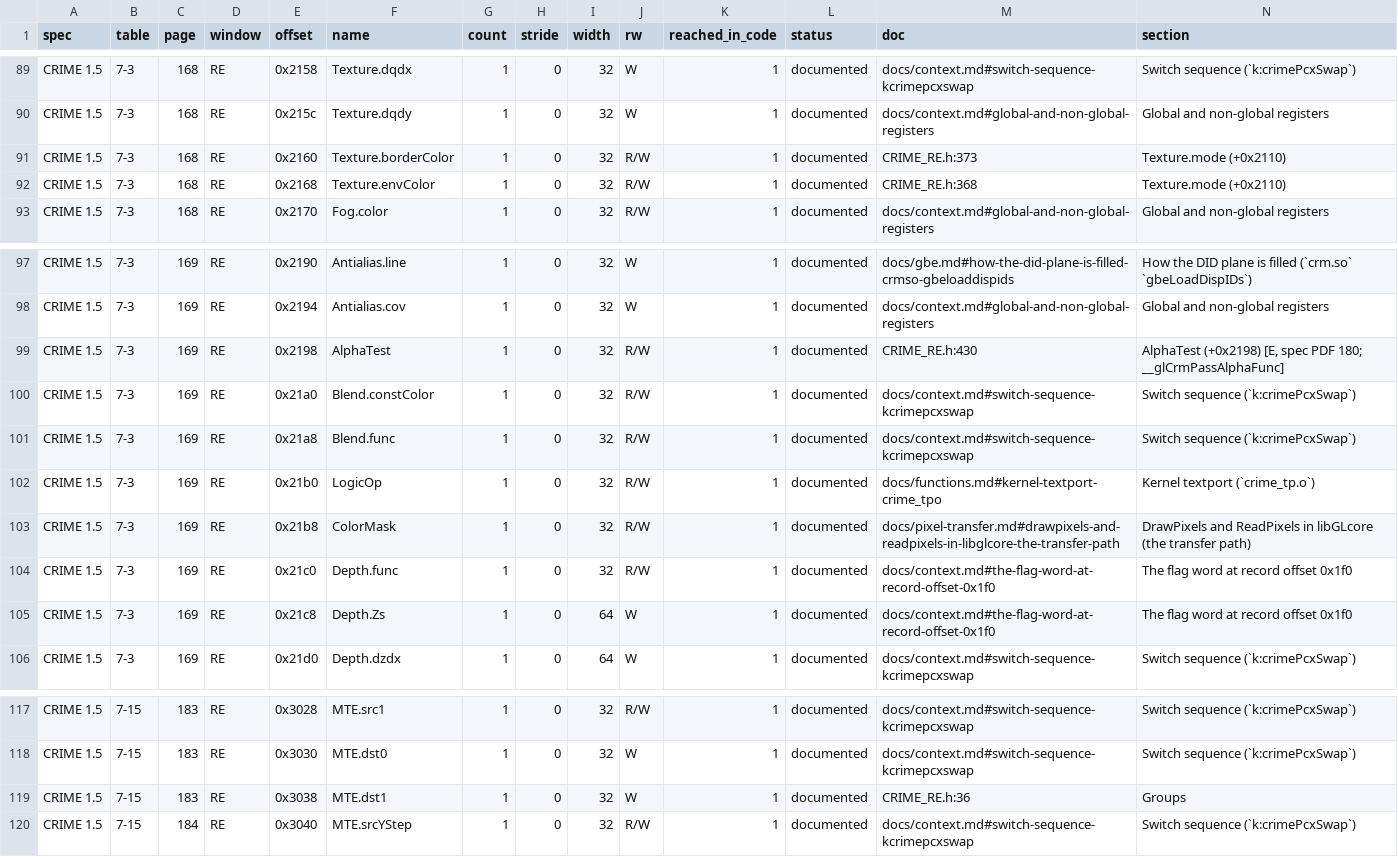
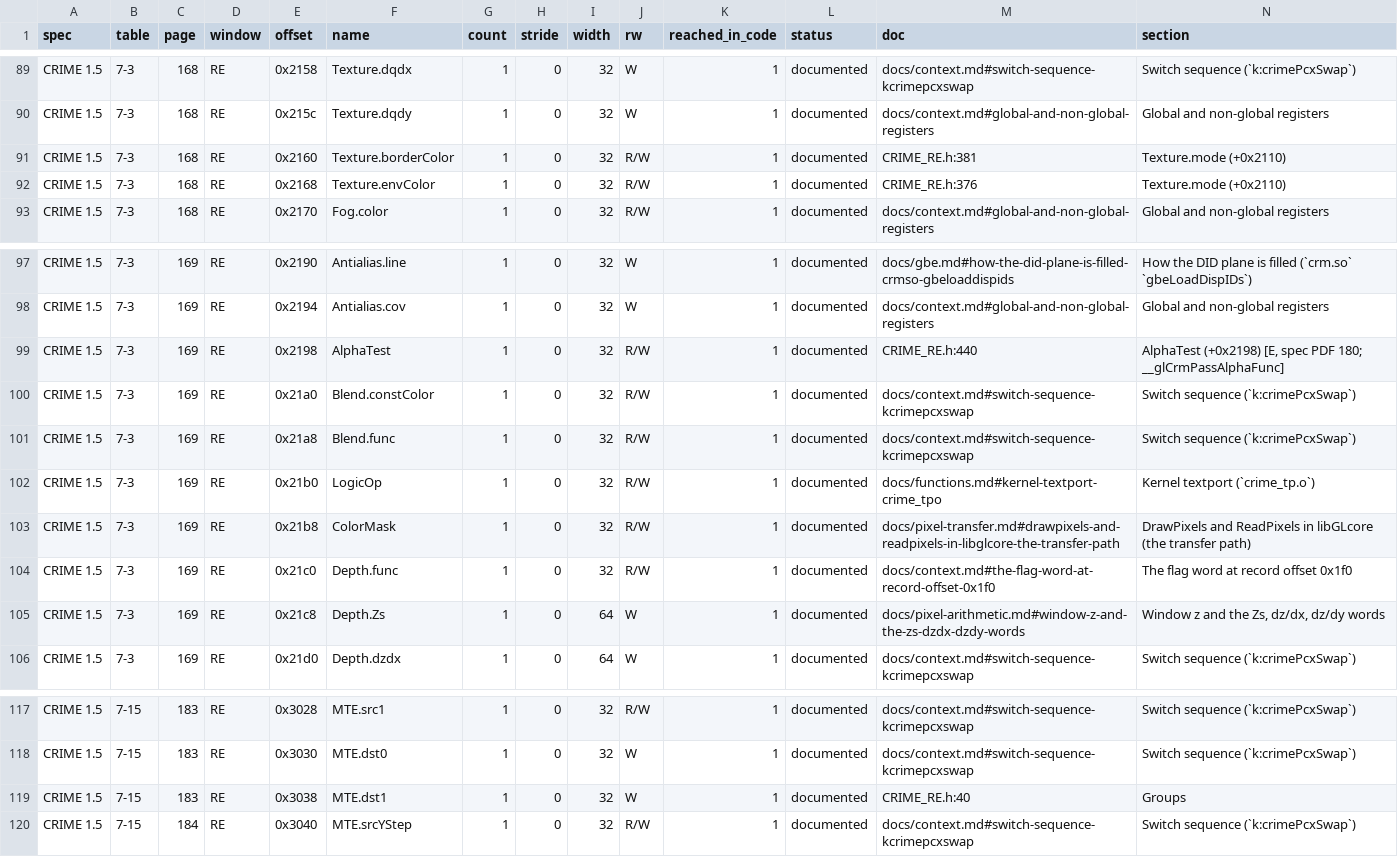
Before and after one commit to jamesbraid/crime, a TSV file: docs/inventory/spec-registers.tsv, drawn as a sheet; only a part is shown, gaps mark what is left out.

Commit message:
docs: work out the depth, blend and texel filter arithmetic
An emulator needs bit widths and rounding for these stages, and the
specification's rendering chapter leaves them open. The driver's
set-up code settles part of it: vertices round to 1/64 in the default
FPU mode, Zs and its slopes are truncated without the half unit the
specification recommends, and the texture starts carry a +2048
rounding term that the slopes do not. The software rasteriser gives the
intended formulas for blending and filtering. The blend product width
and rounding and the filter weights stay unknown, with the routes tried
recorded, because no shipped software or published source computes
them for the engine.

```diff
--- a/docs/inventory/spec-registers.tsv
+++ b/docs/inventory/spec-registers.tsv
@@ -90,4 +90,4 @@ CRIME 1.5	7-3	168	RE	0x2158	Texture.dqdx	1	0	32	W	1	documented	docs/context.md#s
 CRIME 1.5	7-3	168	RE	0x215c	Texture.dqdy	1	0	32	W	1	documented	docs/context.md#global-and-non-global-registers	Global and non-global registers
-CRIME 1.5	7-3	168	RE	0x2160	Texture.borderColor	1	0	32	R/W	1	documented	CRIME_RE.h:373	Texture.mode (+0x2110)
-CRIME 1.5	7-3	168	RE	0x2168	Texture.envColor	1	0	32	R/W	1	documented	CRIME_RE.h:368	Texture.mode (+0x2110)
+CRIME 1.5	7-3	168	RE	0x2160	Texture.borderColor	1	0	32	R/W	1	documented	CRIME_RE.h:381	Texture.mode (+0x2110)
+CRIME 1.5	7-3	168	RE	0x2168	Texture.envColor	1	0	32	R/W	1	documented	CRIME_RE.h:376	Texture.mode (+0x2110)
 CRIME 1.5	7-3	168	RE	0x2170	Fog.color	1	0	32	R/W	1	documented	docs/context.md#global-and-non-global-registers	Global and non-global registers
@@ -98,3 +98,3 @@ CRIME 1.5	7-3	169	RE	0x2190	Antialias.line	1	0	32	W	1	documented	docs/gbe.md#how
 CRIME 1.5	7-3	169	RE	0x2194	Antialias.cov	1	0	32	W	1	documented	docs/context.md#global-and-non-global-registers	Global and non-global registers
-CRIME 1.5	7-3	169	RE	0x2198	AlphaTest	1	0	32	R/W	1	documented	CRIME_RE.h:430	AlphaTest (+0x2198) [E, spec PDF 180; __glCrmPassAlphaFunc]
+CRIME 1.5	7-3	169	RE	0x2198	AlphaTest	1	0	32	R/W	1	documented	CRIME_RE.h:440	AlphaTest (+0x2198) [E, spec PDF 180; __glCrmPassAlphaFunc]
 CRIME 1.5	7-3	169	RE	0x21a0	Blend.constColor	1	0	32	R/W	1	documented	docs/context.md#switch-sequence-kcrimepcxswap	Switch sequence (`k:crimePcxSwap`)
@@ -104,3 +104,3 @@ CRIME 1.5	7-3	169	RE	0x21b8	ColorMask	1	0	32	R/W	1	documented	docs/pixel-transfe
 CRIME 1.5	7-3	169	RE	0x21c0	Depth.func	1	0	32	R/W	1	documented	docs/context.md#the-flag-word-at-record-offset-0x1f0	The flag word at record offset 0x1f0
-CRIME 1.5	7-3	169	RE	0x21c8	Depth.Zs	1	0	64	W	1	documented	docs/context.md#the-flag-word-at-record-offset-0x1f0	The flag word at record offset 0x1f0
+CRIME 1.5	7-3	169	RE	0x21c8	Depth.Zs	1	0	64	W	1	documented	docs/pixel-arithmetic.md#window-z-and-the-zs-dzdx-dzdy-words	Window z and the Zs, dz/dx, dz/dy words
 CRIME 1.5	7-3	169	RE	0x21d0	Depth.dzdx	1	0	64	W	1	documented	docs/context.md#switch-sequence-kcrimepcxswap	Switch sequence (`k:crimePcxSwap`)
@@ -118,3 +118,3 @@ CRIME 1.5	7-15	183	RE	0x3028	MTE.src1	1	0	32	R/W	1	documented	docs/context.md#sw
 CRIME 1.5	7-15	183	RE	0x3030	MTE.dst0	1	0	32	W	1	documented	docs/context.md#switch-sequence-kcrimepcxswap	Switch sequence (`k:crimePcxSwap`)
-CRIME 1.5	7-15	183	RE	0x3038	MTE.dst1	1	0	32	W	1	documented	CRIME_RE.h:36	Groups
+CRIME 1.5	7-15	183	RE	0x3038	MTE.dst1	1	0	32	W	1	documented	CRIME_RE.h:40	Groups
 CRIME 1.5	7-15	184	RE	0x3040	MTE.srcYStep	1	0	32	R/W	1	documented	docs/context.md#switch-sequence-kcrimepcxswap	Switch sequence (`k:crimePcxSwap`)
```
Also changed, not shown: docs/inventory/summary.tsv, docs/inventory/tokens.tsv, 5 other files.
